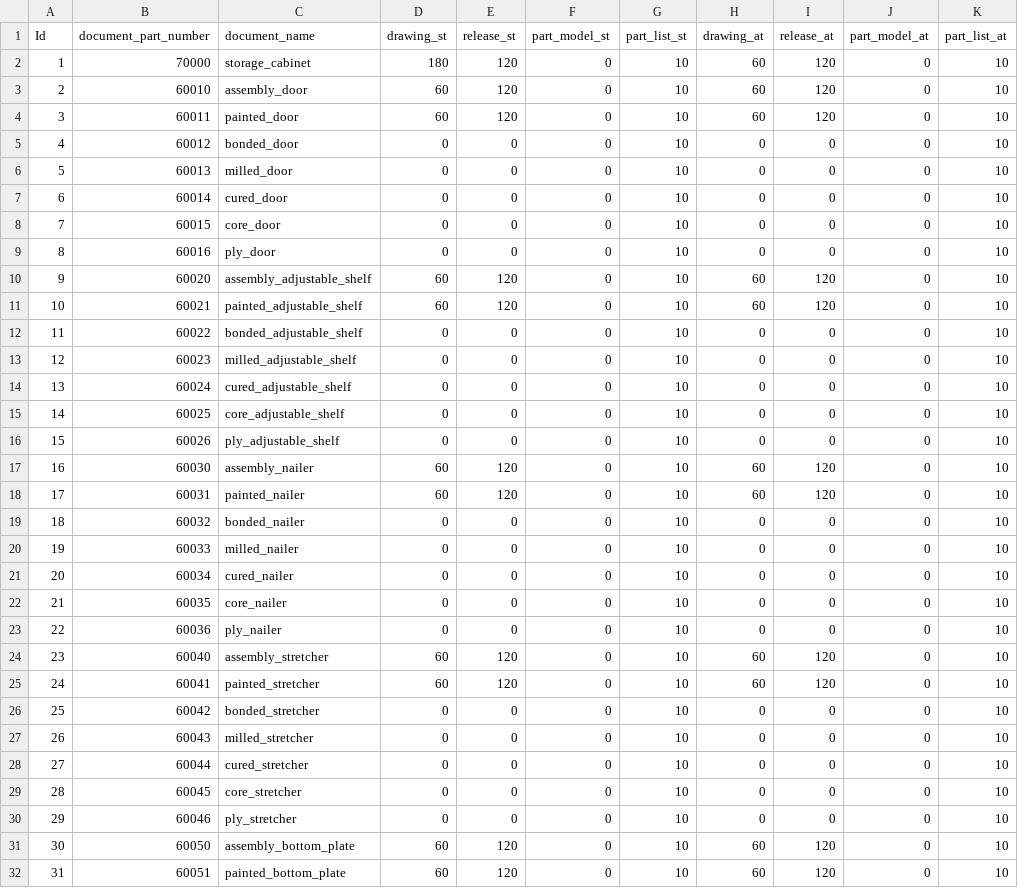
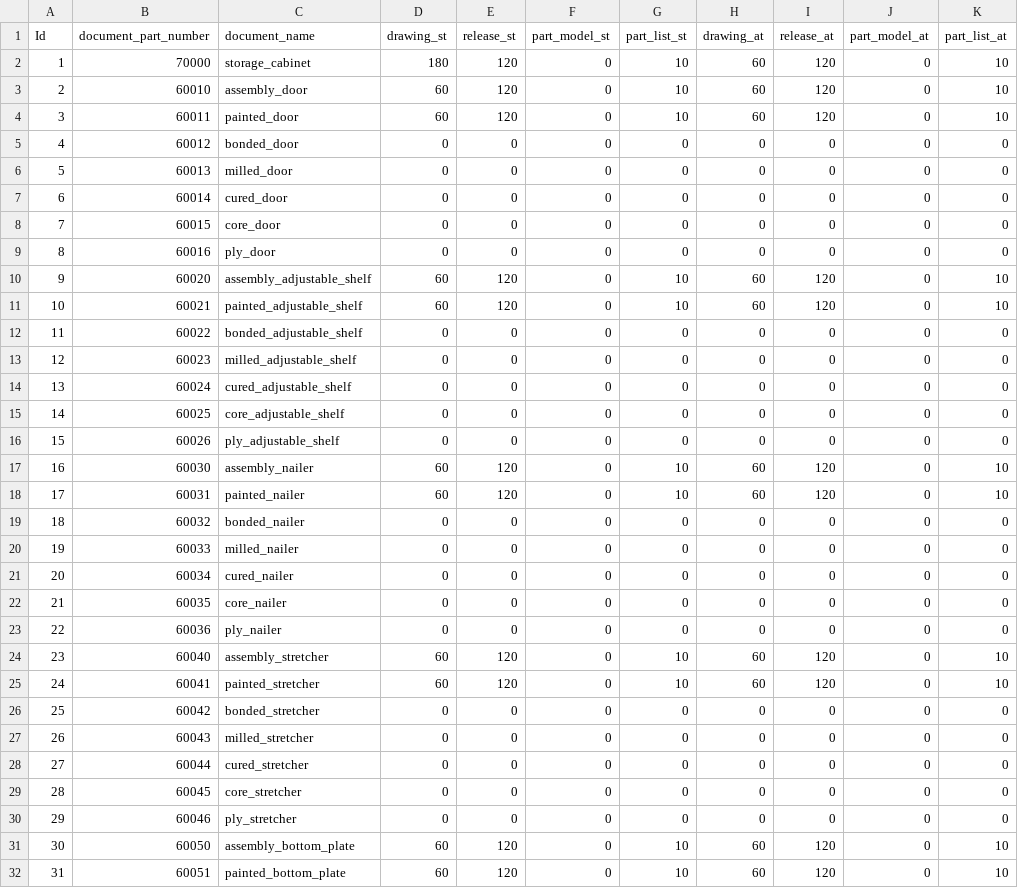
Before and after one commit to maurochiozzi/chrono_tailoring, a CSV file: input/customization_color.csv, drawn as a sheet; only a part is shown; the diff covers the shown part only.

Commit message:
fix customization time

```diff
--- a/input/customization_color.csv
+++ b/input/customization_color.csv
@@ -4,28 +4,28 @@ Id;document_part_number;document_name;drawing_st;release_st;part_model_st;part_l
 3;60011;painted_door;60;120;0;10;60;120;0;10
-4;60012;bonded_door;0;0;0;10;0;0;0;10
-5;60013;milled_door;0;0;0;10;0;0;0;10
-6;60014;cured_door;0;0;0;10;0;0;0;10
-7;60015;core_door;0;0;0;10;0;0;0;10
-8;60016;ply_door;0;0;0;10;0;0;0;10
+4;60012;bonded_door;0;0;0;0;0;0;0;0
+5;60013;milled_door;0;0;0;0;0;0;0;0
+6;60014;cured_door;0;0;0;0;0;0;0;0
+7;60015;core_door;0;0;0;0;0;0;0;0
+8;60016;ply_door;0;0;0;0;0;0;0;0
 9;60020;assembly_adjustable_shelf;60;120;0;10;60;120;0;10
 10;60021;painted_adjustable_shelf;60;120;0;10;60;120;0;10
-11;60022;bonded_adjustable_shelf;0;0;0;10;0;0;0;10
-12;60023;milled_adjustable_shelf;0;0;0;10;0;0;0;10
-13;60024;cured_adjustable_shelf;0;0;0;10;0;0;0;10
-14;60025;core_adjustable_shelf;0;0;0;10;0;0;0;10
-15;60026;ply_adjustable_shelf;0;0;0;10;0;0;0;10
+11;60022;bonded_adjustable_shelf;0;0;0;0;0;0;0;0
+12;60023;milled_adjustable_shelf;0;0;0;0;0;0;0;0
+13;60024;cured_adjustable_shelf;0;0;0;0;0;0;0;0
+14;60025;core_adjustable_shelf;0;0;0;0;0;0;0;0
+15;60026;ply_adjustable_shelf;0;0;0;0;0;0;0;0
 16;60030;assembly_nailer;60;120;0;10;60;120;0;10
 17;60031;painted_nailer;60;120;0;10;60;120;0;10
-18;60032;bonded_nailer;0;0;0;10;0;0;0;10
-19;60033;milled_nailer;0;0;0;10;0;0;0;10
-20;60034;cured_nailer;0;0;0;10;0;0;0;10
-21;60035;core_nailer;0;0;0;10;0;0;0;10
-22;60036;ply_nailer;0;0;0;10;0;0;0;10
+18;60032;bonded_nailer;0;0;0;0;0;0;0;0
+19;60033;milled_nailer;0;0;0;0;0;0;0;0
+20;60034;cured_nailer;0;0;0;0;0;0;0;0
+21;60035;core_nailer;0;0;0;0;0;0;0;0
+22;60036;ply_nailer;0;0;0;0;0;0;0;0
 23;60040;assembly_stretcher;60;120;0;10;60;120;0;10
 24;60041;painted_stretcher;60;120;0;10;60;120;0;10
-25;60042;bonded_stretcher;0;0;0;10;0;0;0;10
-26;60043;milled_stretcher;0;0;0;10;0;0;0;10
-27;60044;cured_stretcher;0;0;0;10;0;0;0;10
-28;60045;core_stretcher;0;0;0;10;0;0;0;10
-29;60046;ply_stretcher;0;0;0;10;0;0;0;10
+25;60042;bonded_stretcher;0;0;0;0;0;0;0;0
+26;60043;milled_stretcher;0;0;0;0;0;0;0;0
+27;60044;cured_stretcher;0;0;0;0;0;0;0;0
+28;60045;core_stretcher;0;0;0;0;0;0;0;0
+29;60046;ply_stretcher;0;0;0;0;0;0;0;0
 30;60050;assembly_bottom_plate;60;120;0;10;60;120;0;10
```
Also changed, not shown: 50 edited cells elsewhere in this file, 1 other file.
